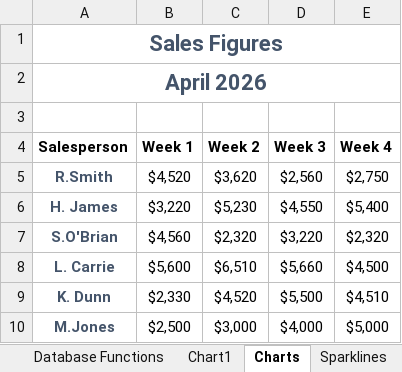
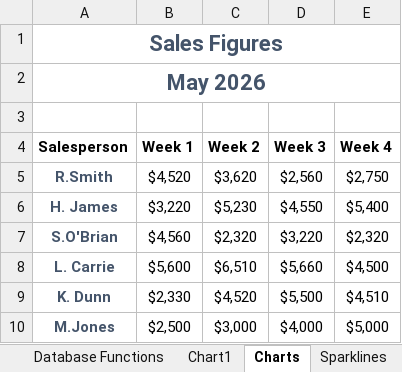
Before and after one commit to Imani-hub-pixel/Web_scraping-projects, an Excel workbook: Pandas/Practice File_Excel Intro to data Anaylsis.xlsx, sheet Charts, drawn as a sheet; values as stored, in another font and other column widths than the file's, no borders; table styles not drawn; the diff names each change by its address in the sheet, - before the commit and + after, or states it on an @@ line.

```diff
--- a/Pandas/Practice File_Excel Intro to data Anaylsis.xlsx (sheet Charts)
+++ b/Pandas/Practice File_Excel Intro to data Anaylsis.xlsx (sheet Charts)
-A2 (Salesperson): April 2026
+A2 (Salesperson): May 2026
```
Also changed, not shown: sheet Creating Tables, charts or pictures, 3 other files.
